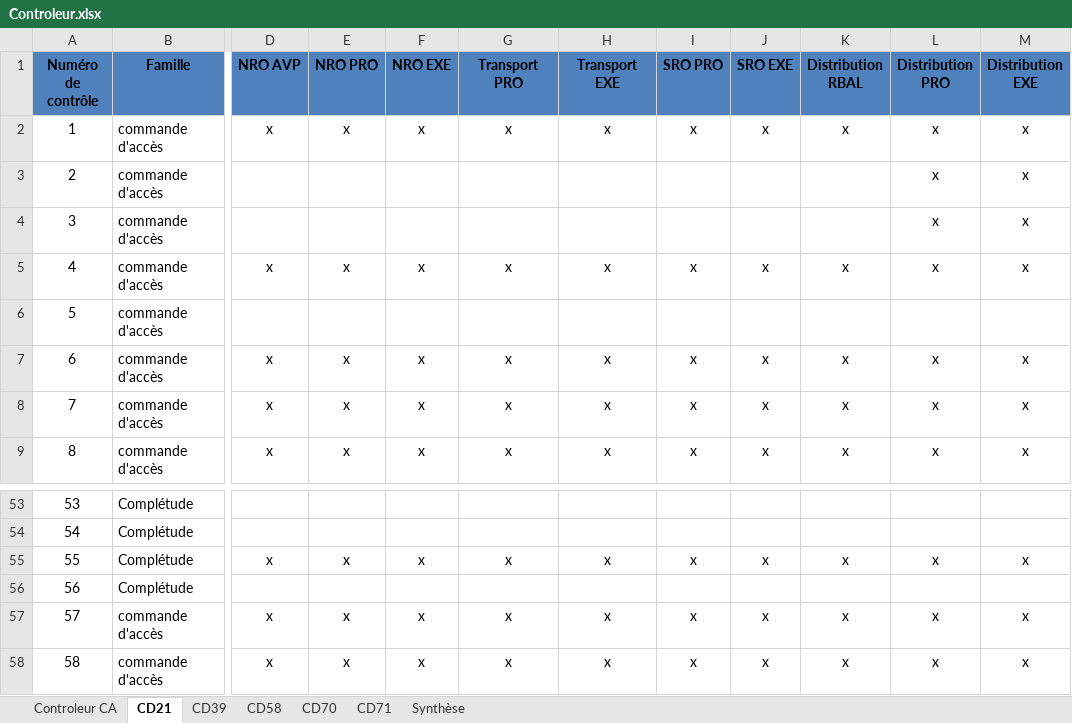
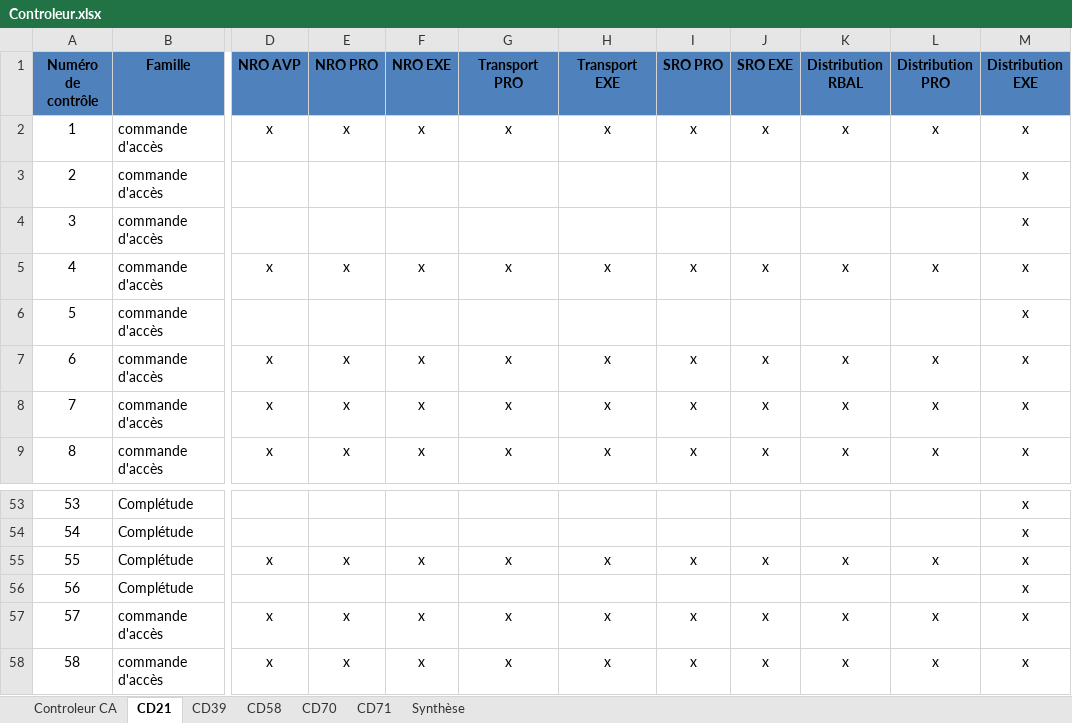
Before and after one commit to sbenamar/Controleur_GCBLO-, an Excel workbook: Documentation/Controleur.xlsx, sheet CD21, drawn as a sheet; only a part is shown, gaps mark what is left out; values as stored, in another font and other column widths than the file's, no borders; the diff covers the shown part only; the diff names each change by its address in the sheet, - before the commit and + after, or states it on an @@ line.

```diff
--- a/Documentation/Controleur.xlsx (sheet CD21)
+++ b/Documentation/Controleur.xlsx (sheet CD21)
-L3:L4 (Distribution PRO): x
+L3:L4 (Distribution PRO): (empty)
-M6 (Distribution EXE): (empty)
+M6 (Distribution EXE): x
-M53:M54 (Distribution EXE): (empty)
+M53:M54 (Distribution EXE): x
-M56 (Distribution EXE): (empty)
+M56 (Distribution EXE): x
```
Also changed, not shown: 26 edited cells elsewhere in this sheet, sheet Synthèse, sheet Controleur CA, 2 other files.
